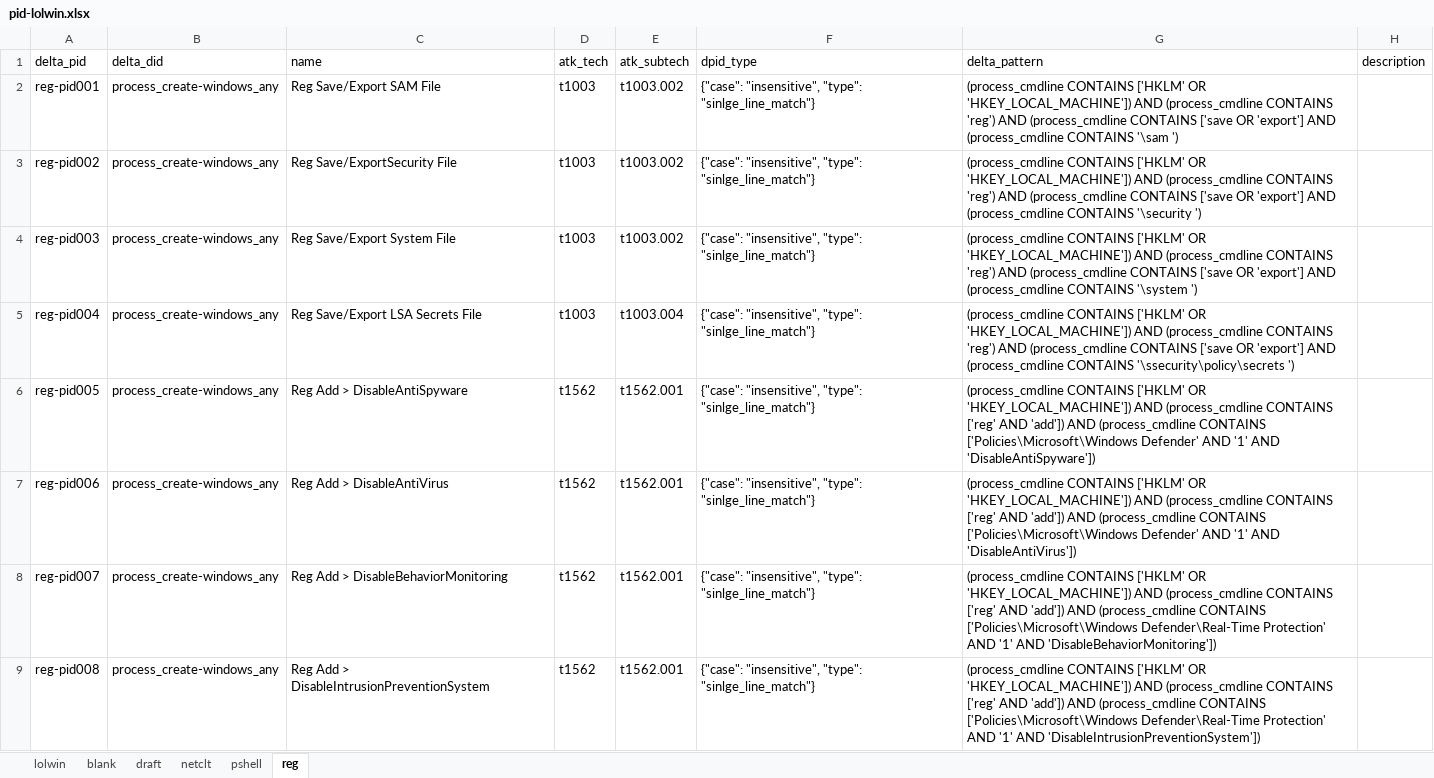
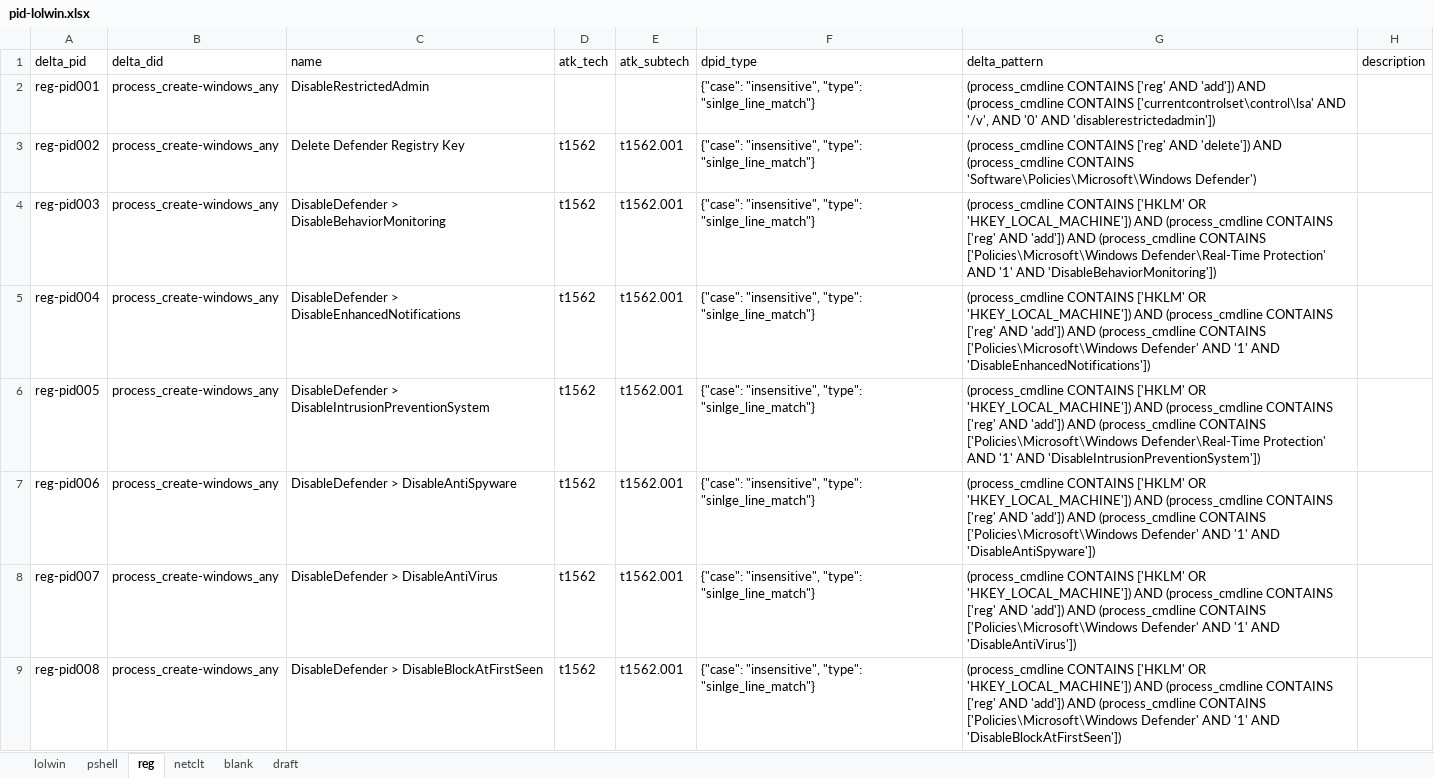
Before and after one commit to harveywargo2/h2w-delta, an Excel workbook: delta2/lib_patterns/pid-lolwin.xlsx, sheet reg, drawn as a sheet; only a part is shown; values as stored, in another font and other column widths than the file's, no borders; table styles not drawn; the diff covers the shown part only; the diff names each change by its address in the sheet, - before the commit and + after, or states it on an @@ line.

```diff
--- a/delta2/lib_patterns/pid-lolwin.xlsx (sheet reg)
+++ b/delta2/lib_patterns/pid-lolwin.xlsx (sheet reg)
@@ sheet tab order changed: lolwin | pshell | reg | netclt | blank | draft @@
-C2 (name): Reg Save/Export SAM File
+C2 (name): DisableRestrictedAdmin
-D2 (atk_tech): t1003
+D2 (atk_tech): (empty)
-E2 (atk_subtech): t1003.002
+E2 (atk_subtech): (empty)
-G2 (delta_pattern): (process_cmdline CONTAINS ['HKLM' OR 'HKEY_LOCAL_MACHINE']) AND (process_cmdline CONTAINS 'reg') AND (process_cmdline CONTAINS ['save OR 'export'] AND (process_cmdline CONTAINS '\sam ')
+G2 (delta_pattern): (process_cmdline CONTAINS ['reg' AND 'add']) AND (process_cmdline CONTAINS ['currentcontrolset\control\lsa' AND '/v', AND '0' AND 'disablerestrictedadmin'])
-C3 (name): Reg Save/ExportSecurity File
+C3 (name): Delete Defender Registry Key
-D3:D5 (atk_tech): t1003
+D3:D5 (atk_tech): t1562
-E3:E4 (atk_subtech): t1003.002
+E3:E4 (atk_subtech): t1562.001
-G3 (delta_pattern): (process_cmdline CONTAINS ['HKLM' OR 'HKEY_LOCAL_MACHINE']) AND (process_cmdline CONTAINS 'reg') AND (process_cmdline CONTAINS ['save OR 'export'] AND (process_cmdline CONTAINS '\security ')
+G3 (delta_pattern): (process_cmdline CONTAINS ['reg' AND 'delete']) AND (process_cmdline CONTAINS 'Software\Policies\Microsoft\Windows Defender')
-C4 (name): Reg Save/Export System File
+C4 (name): DisableDefender > DisableBehaviorMonitoring
-G4 (delta_pattern): …(process_cmdline CONTAINS 'reg') AND (process_cmdline CONTAINS ['save OR 'export'] AND (process_cmdline CONTAINS '\system ')
+G4 (delta_pattern): …(process_cmdline CONTAINS ['reg' AND 'add']) AND (process_cmdline CONTAINS ['Policies\Microsoft\Windows Defender\Real-Time Protection' AND '1' AND 'DisableBehaviorMonitoring'])
-C5 (name): Reg Save/Export LSA Secrets File
+C5 (name): DisableDefender > DisableEnhancedNotifications
-E5 (atk_subtech): t1003.004
+E5 (atk_subtech): t1562.001
-G5 (delta_pattern): …(process_cmdline CONTAINS 'reg') AND (process_cmdline CONTAINS ['save OR 'export'] AND (process_cmdline CONTAINS '\ssecurity\policy\secrets ')
+G5 (delta_pattern): …(process_cmdline CONTAINS ['reg' AND 'add']) AND (process_cmdline CONTAINS ['Policies\Microsoft\Windows Defender' AND '1' AND 'DisableEnhancedNotifications'])
-C6 (name): Reg Add > DisableAntiSpyware
+C6 (name): DisableDefender > DisableIntrusionPreventionSystem
-G6 (delta_pattern): …CONTAINS ['Policies\Microsoft\Windows Defender' AND '1' AND 'DisableAntiSpyware'])
+G6 (delta_pattern): …CONTAINS ['Policies\Microsoft\Windows Defender\Real-Time Protection' AND '1' AND 'DisableIntrusionPreventionSystem'])
-C7 (name): Reg Add > DisableAntiVirus
+C7 (name): DisableDefender > DisableAntiSpyware
-G7 (delta_pattern): …'1' AND 'DisableAntiVirus'])
+G7 (delta_pattern): …'1' AND 'DisableAntiSpyware'])
-C8 (name): Reg Add > DisableBehaviorMonitoring
+C8 (name): DisableDefender > DisableAntiVirus
-G8 (delta_pattern): …CONTAINS ['Policies\Microsoft\Windows Defender\Real-Time Protection' AND '1' AND 'DisableBehaviorMonitoring'])
+G8 (delta_pattern): …CONTAINS ['Policies\Microsoft\Windows Defender' AND '1' AND 'DisableAntiVirus'])
-C9 (name): Reg Add > DisableIntrusionPreventionSystem
+C9 (name): DisableDefender > DisableBlockAtFirstSeen
-G9 (delta_pattern): …CONTAINS ['Policies\Microsoft\Windows Defender\Real-Time Protection' AND '1' AND 'DisableIntrusionPreventionSystem'])
+G9 (delta_pattern): …CONTAINS ['Policies\Microsoft\Windows Defender' AND '1' AND 'DisableBlockAtFirstSeen'])
```
Also changed, not shown: 16 added rows and 41 edited cells elsewhere in this sheet, sheet lolwin, sheet pshell, delta2/lib_evidence/eid-htool.xlsx, delta2/lib_evidence/eid-ransom.xlsx, 8 other files.
